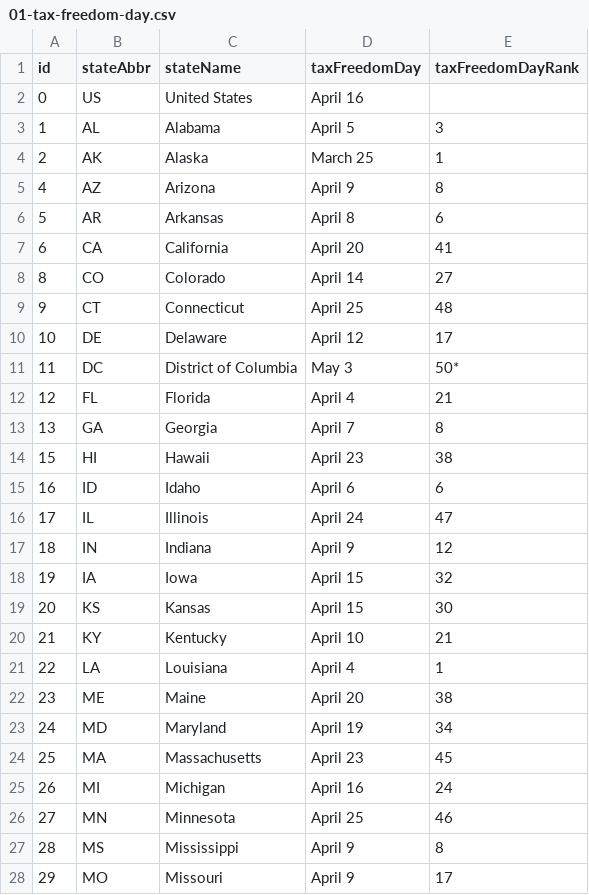
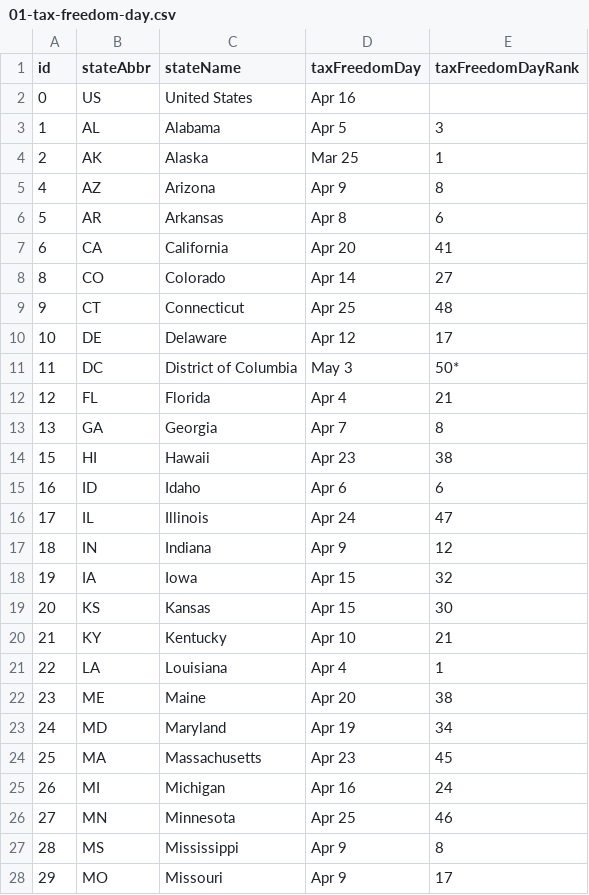
Before and after one commit to TaxFoundation/facts-and-figures, a CSV file: 01-tax-freedom-day.csv, drawn as a sheet; only a part is shown; the diff covers the shown part only.

Commit message:
corrected table 1 date formatting

```diff
--- a/01-tax-freedom-day.csv
+++ b/01-tax-freedom-day.csv
@@ -1,28 +1,28 @@
 id,stateAbbr,stateName,taxFreedomDay,taxFreedomDayRank
-0,US,United States,April 16,
-1,AL,Alabama,April 5,3
-2,AK,Alaska,March 25,1
-4,AZ,Arizona,April 9,8
-5,AR,Arkansas,April 8,6
-6,CA,California,April 20,41
-8,CO,Colorado,April 14,27
-9,CT,Connecticut,April 25,48
-10,DE,Delaware,April 12,17
+0,US,United States,Apr 16,
+1,AL,Alabama,Apr 5,3
+2,AK,Alaska,Mar 25,1
+4,AZ,Arizona,Apr 9,8
+5,AR,Arkansas,Apr 8,6
+6,CA,California,Apr 20,41
+8,CO,Colorado,Apr 14,27
+9,CT,Connecticut,Apr 25,48
+10,DE,Delaware,Apr 12,17
 11,DC,District of Columbia,May 3,50*
-12,FL,Florida,April 4,21
-13,GA,Georgia,April 7,8
-15,HI,Hawaii,April 23,38
-16,ID,Idaho,April 6,6
-17,IL,Illinois,April 24,47
-18,IN,Indiana,April 9,12
-19,IA,Iowa,April 15,32
-20,KS,Kansas,April 15,30
-21,KY,Kentucky,April 10,21
-22,LA,Louisiana,April 4,1
-23,ME,Maine,April 20,38
-24,MD,Maryland,April 19,34
-25,MA,Massachusetts,April 23,45
-26,MI,Michigan,April 16,24
-27,MN,Minnesota,April 25,46
-28,MS,Mississippi,April 9,8
-29,MO,Missouri,April 9,17
+12,FL,Florida,Apr 4,21
+13,GA,Georgia,Apr 7,8
+15,HI,Hawaii,Apr 23,38
+16,ID,Idaho,Apr 6,6
+17,IL,Illinois,Apr 24,47
+18,IN,Indiana,Apr 9,12
+19,IA,Iowa,Apr 15,32
+20,KS,Kansas,Apr 15,30
+21,KY,Kentucky,Apr 10,21
+22,LA,Louisiana,Apr 4,1
+23,ME,Maine,Apr 20,38
+24,MD,Maryland,Apr 19,34
+25,MA,Massachusetts,Apr 23,45
+26,MI,Michigan,Apr 16,24
+27,MN,Minnesota,Apr 25,46
+28,MS,Mississippi,Apr 9,8
+29,MO,Missouri,Apr 9,17
```
Also changed, not shown: 24 edited cells elsewhere in this file.
